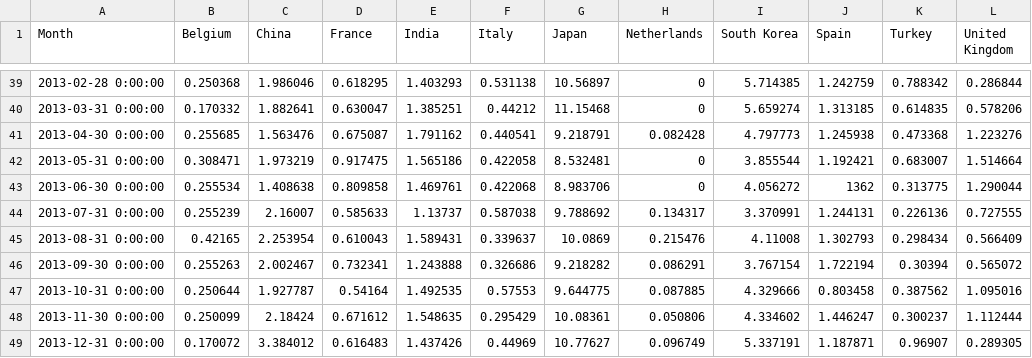
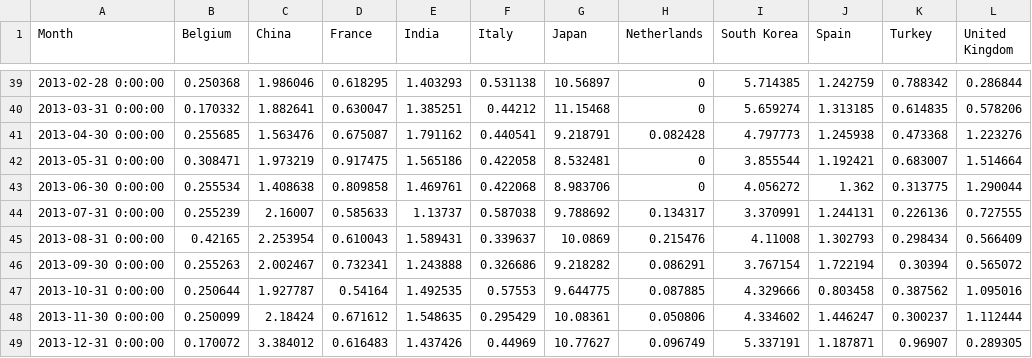
Before and after one commit to zacharieabid/EnergyScan, a CSV file: LNGImports.csv, drawn as a sheet; only a part is shown, gaps mark what is left out.

Commit message:
Add files via upload

```diff
--- a/LNGImports.csv
+++ b/LNGImports.csv
@@ -42,3 +42,3 @@ Month,Belgium,China,France,India,Italy,Japan,Netherlands,South Korea,Spain,Turke
 2013-05-31 0:00:00,0.308471,1.973219,0.917475,1.565186,0.422058,8.532481,0,3.855544,1.192421,0.683007,1.514664
-2013-06-30 0:00:00,0.255534,1.408638,0.809858,1.469761,0.422068,8.983706,0,4.056272,1362,0.313775,1.290044
+2013-06-30 0:00:00,0.255534,1.408638,0.809858,1.469761,0.422068,8.983706,0,4.056272,1.362,0.313775,1.290044
 2013-07-31 0:00:00,0.255239,2.16007,0.585633,1.13737,0.587038,9.788692,0.134317,3.370991,1.244131,0.226136,0.727555
```
